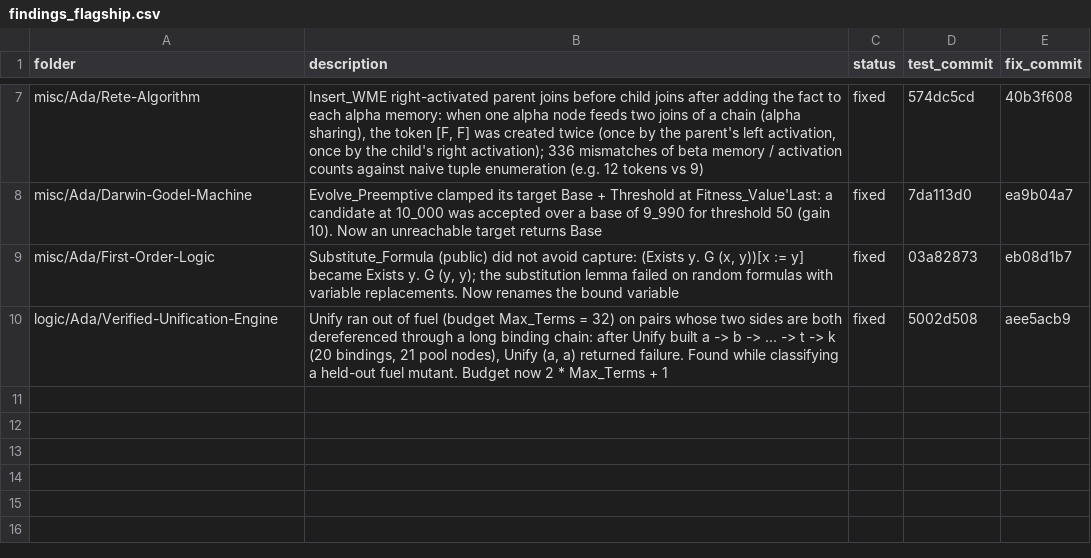
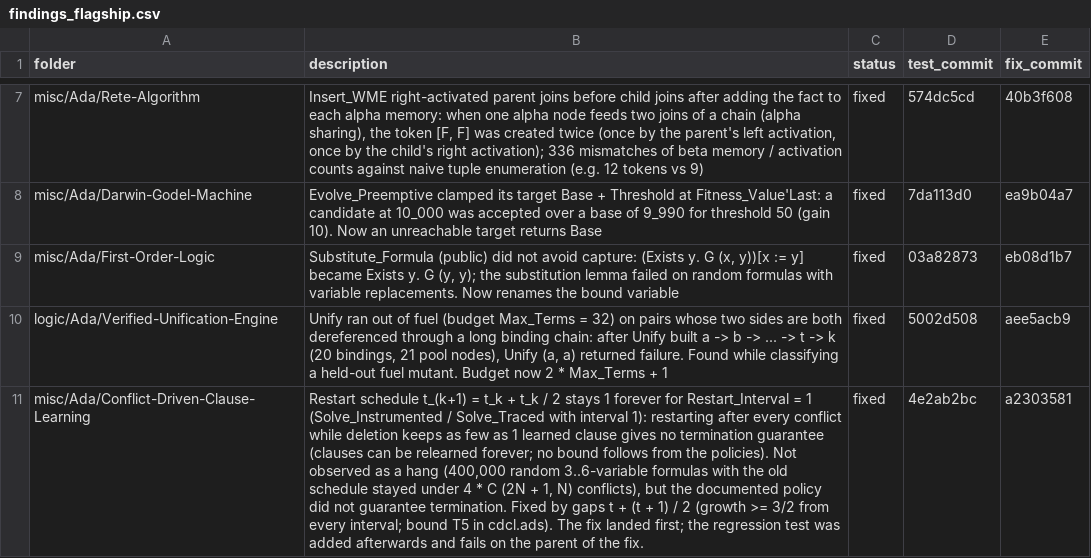
Before and after one commit to RobertBoettcherSF/Ada-Algorithms, a CSV file: tools/vv/findings_flagship.csv, drawn as a sheet; only a part is shown, gaps mark what is left out; the diff names each change by its address in the sheet, - before the commit and + after, or states it on an @@ line.

Commit message:
findings_flagship.csv: CDCL restart-schedule finding (no termination guarantee for interval 1 with deletion; fix a2303581, regression test 4e2ab2bc)

```diff
--- a/tools/vv/findings_flagship.csv
+++ b/tools/vv/findings_flagship.csv
+row 11: misc/Ada/Conflict-Driven-Clause-Learning | Restart schedule t_(k+1) = t_k + t_k / 2 stays 1 forever for Restart_Interval = 1 (Solve_Instrumented / Solve_Traced with interval 1): restarting after every conflict while deletion keeps as few as 1 learned clause gives no termination guarantee (clauses can be relearned forever; no bound follows from the policies). Not observed as a hang (400,000 random 3..6-variable formulas with the old schedule stayed under 4 * C (2N + 1, N) conflicts), but the documented policy did not guarantee termination. Fixed by gaps t + (t + 1) / 2 (growth >= 3/2 from every interval; bound T5 in cdcl.ads). The fix landed first; the regression test was added afterwards and fails on the parent of the fix. | fixed | 4e2ab2bc | a2303581
```
